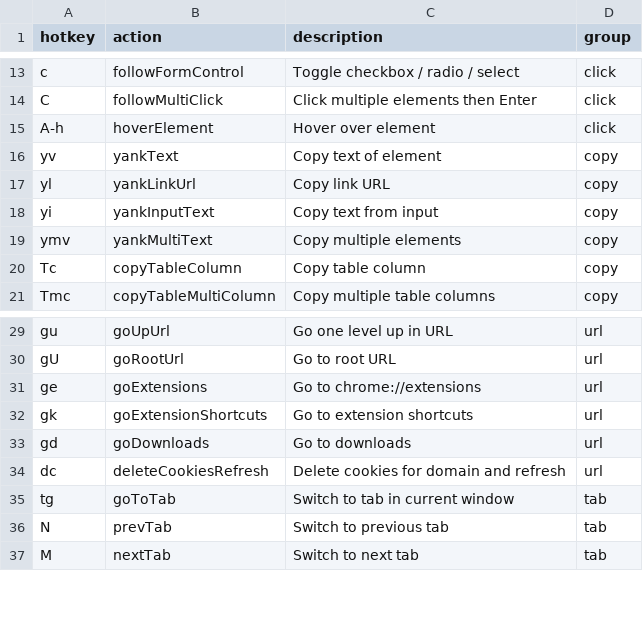
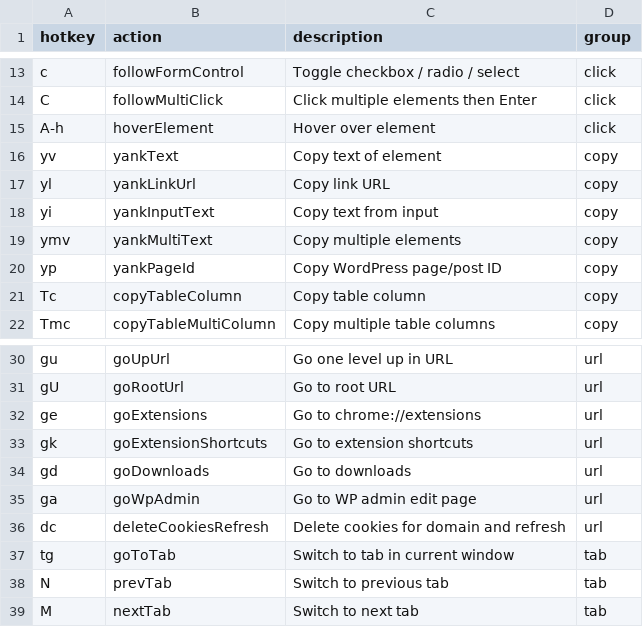
Before and after one commit to seriiserii825/bs-vimium-c, a CSV file: maps.csv, drawn as a sheet; only a part is shown, gaps mark what is left out; the diff names each change by its address in the sheet, - before the commit and + after, or states it on an @@ line.

Commit message:
feat: go to admin and copy page id

```diff
--- a/maps.csv
+++ b/maps.csv
+row 20: yp | yankPageId | Copy WordPress page/post ID | copy
+row 35: ga | goWpAdmin | Go to WP admin edit page | url
```
Also changed, not shown: 1 other file.
